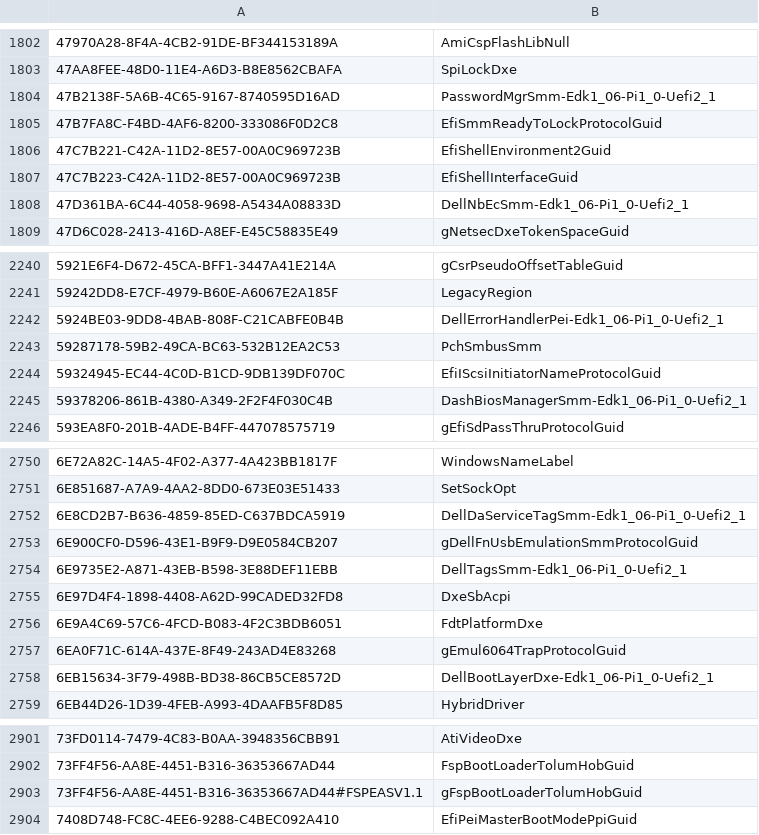
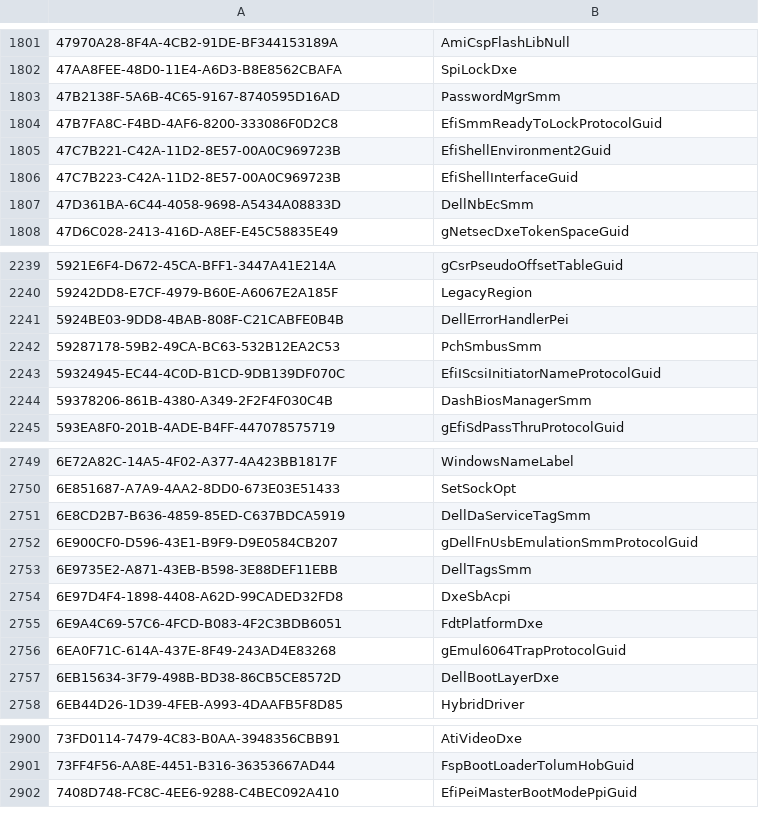
Before and after one commit to miczyg1/ghidra-firmware-utils, a CSV file: data/guids.csv, drawn as a sheet; only a part is shown, gaps mark what is left out; the diff covers the shown part only.

Commit message:
data/guids.csv: fix formatting
Signed-off-by: Michał Żygowski <michal.zygowski@3mdeb.com>

```diff
--- a/data/guids.csv
+++ b/data/guids.csv
@@ -1803,3 +1802,3 @@
 47AA8FEE-48D0-11E4-A6D3-B8E8562CBAFA,SpiLockDxe
-47B2138F-5A6B-4C65-9167-8740595D16AD,PasswordMgrSmm-Edk1_06-Pi1_0-Uefi2_1
+47B2138F-5A6B-4C65-9167-8740595D16AD,PasswordMgrSmm
 47B7FA8C-F4BD-4AF6-8200-333086F0D2C8,EfiSmmReadyToLockProtocolGuid
@@ -1807,3 +1806,3 @@
 47C7B223-C42A-11D2-8E57-00A0C969723B,EfiShellInterfaceGuid
-47D361BA-6C44-4058-9698-A5434A08833D,DellNbEcSmm-Edk1_06-Pi1_0-Uefi2_1
+47D361BA-6C44-4058-9698-A5434A08833D,DellNbEcSmm
 47D6C028-2413-416D-A8EF-E45C58835E49,gNetsecDxeTokenSpaceGuid
@@ -2241,6 +2240,6 @@
 59242DD8-E7CF-4979-B60E-A6067E2A185F,LegacyRegion
-5924BE03-9DD8-4BAB-808F-C21CABFE0B4B,DellErrorHandlerPei-Edk1_06-Pi1_0-Uefi2_1
+5924BE03-9DD8-4BAB-808F-C21CABFE0B4B,DellErrorHandlerPei
 59287178-59B2-49CA-BC63-532B12EA2C53,PchSmbusSmm
 59324945-EC44-4C0D-B1CD-9DB139DF070C,EfiIScsiInitiatorNameProtocolGuid
-59378206-861B-4380-A349-2F2F4F030C4B,DashBiosManagerSmm-Edk1_06-Pi1_0-Uefi2_1
+59378206-861B-4380-A349-2F2F4F030C4B,DashBiosManagerSmm
 593EA8F0-201B-4ADE-B4FF-447078575719,gEfiSdPassThruProtocolGuid
@@ -2751,5 +2750,5 @@
 6E851687-A7A9-4AA2-8DD0-673E03E51433,SetSockOpt
-6E8CD2B7-B636-4859-85ED-C637BDCA5919,DellDaServiceTagSmm-Edk1_06-Pi1_0-Uefi2_1
+6E8CD2B7-B636-4859-85ED-C637BDCA5919,DellDaServiceTagSmm
 6E900CF0-D596-43E1-B9F9-D9E0584CB207,gDellFnUsbEmulationSmmProtocolGuid
-6E9735E2-A871-43EB-B598-3E88DEF11EBB,DellTagsSmm-Edk1_06-Pi1_0-Uefi2_1
+6E9735E2-A871-43EB-B598-3E88DEF11EBB,DellTagsSmm
 6E97D4F4-1898-4408-A62D-99CADED32FD8,DxeSbAcpi
@@ -2757,3 +2756,3 @@
 6EA0F71C-614A-437E-8F49-243AD4E83268,gEmul6064TrapProtocolGuid
-6EB15634-3F79-498B-BD38-86CB5CE8572D,DellBootLayerDxe-Edk1_06-Pi1_0-Uefi2_1
+6EB15634-3F79-498B-BD38-86CB5CE8572D,DellBootLayerDxe
 6EB44D26-1D39-4FEB-A993-4DAAFB5F8D85,HybridDriver
@@ -2902,3 +2901,2 @@
 73FF4F56-AA8E-4451-B316-36353667AD44,FspBootLoaderTolumHobGuid
-73FF4F56-AA8E-4451-B316-36353667AD44#FSPEASV1.1,gFspBootLoaderTolumHobGuid
 7408D748-FC8C-4EE6-9288-C4BEC092A410,EfiPeiMasterBootModePpiGuid
```
Also changed, not shown: 2 removed rows and 86 edited cells elsewhere in this file.
